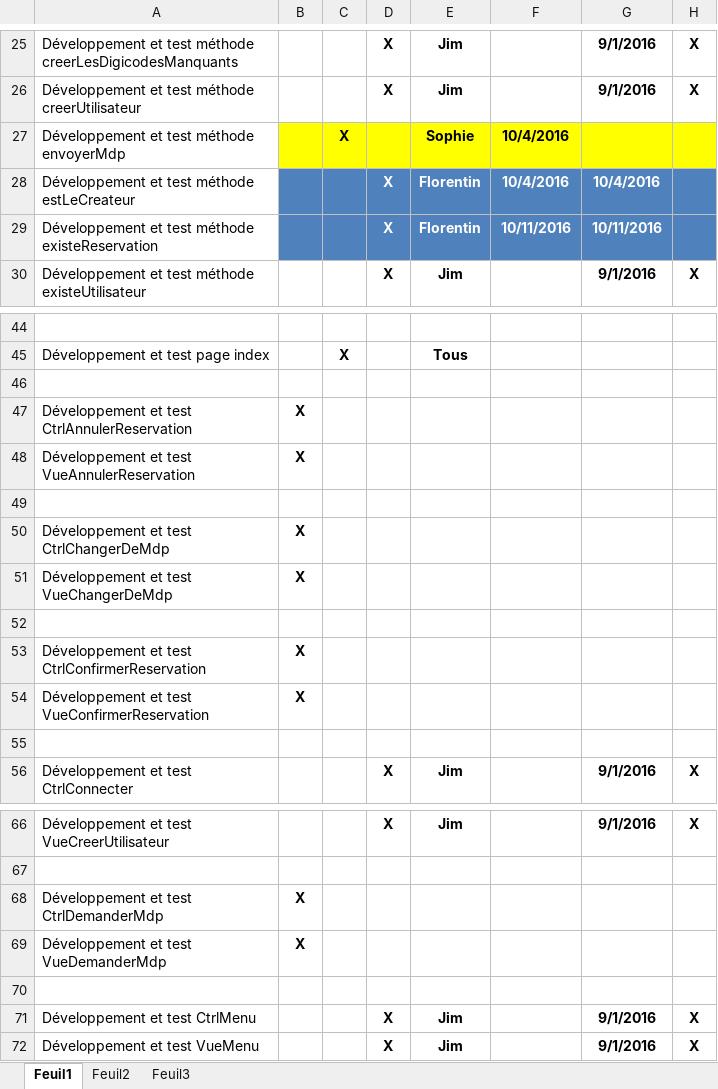
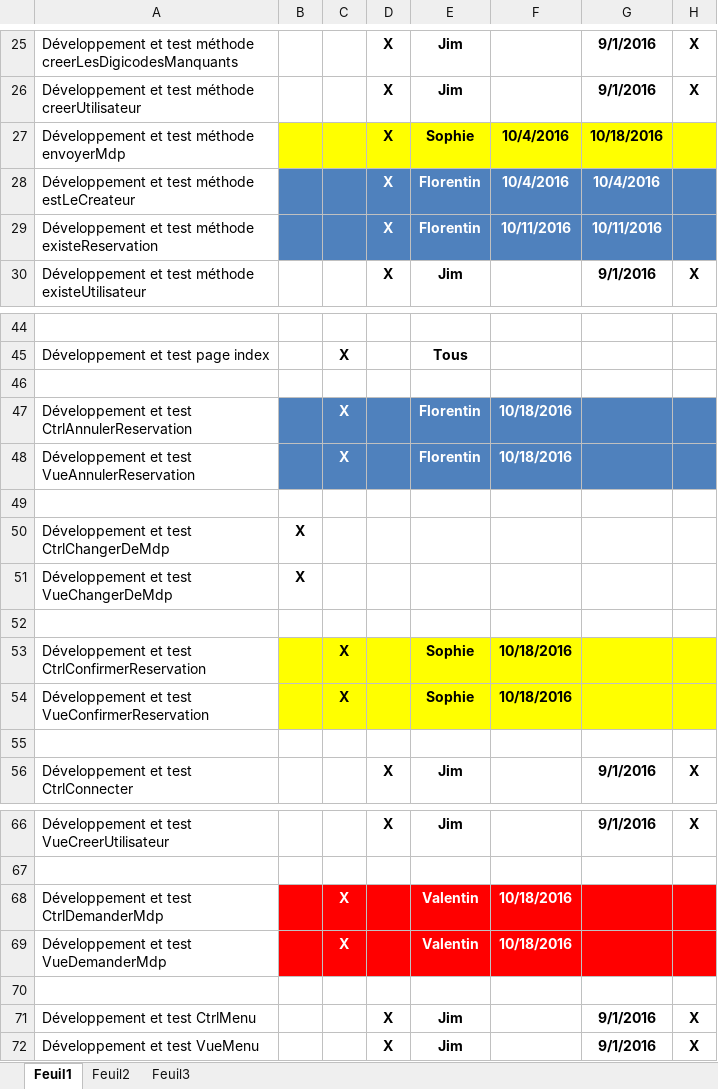
Before and after one commit to delasalle-sio-audigou-s/m.m2l, an Excel workbook: gestion-projet/Liste des taches.xlsx, sheet Feuil1, drawn as a sheet; only a part is shown, gaps mark what is left out; values as stored, in another font and other column widths than the file's, no borders; the diff names each change by its address in the sheet, - before the commit and + after, or states it on an @@ line.

Commit message:
gestion projet

```diff
--- a/gestion-projet/Liste des taches.xlsx (sheet Feuil1)
+++ b/gestion-projet/Liste des taches.xlsx (sheet Feuil1)
-C27: X
+C27: (empty)
-D27: (empty)
+D27: X
-G27: (empty)
+G27: 10/18/2016
-B47:B48: X
+B47:B48: (empty)
-B47:H48 fill: none
+B47:H48 fill: #4F81BD
-C47:C48: (empty)
+C47:C48: X
-E47:E48: (empty)
+E47:E48: Florentin
-F47:F48: (empty)
+F47:F48: 10/18/2016
-B53:B54: X
+B53:B54: (empty)
-B53:H54 fill: none
+B53:H54 fill: #FFFF00
-C53:C54: (empty)
+C53:C54: X
-E53:E54: (empty)
+E53:E54: Sophie
-F53:F54: (empty)
+F53:F54: 10/18/2016
-B68:B69: X
+B68:B69: (empty)
-B68:H69 fill: none
+B68:H69 fill: #FF0000
-C68:C69: (empty)
+C68:C69: X
-E68:E69: (empty)
+E68:E69: Valentin
-F68:F69: (empty)
+F68:F69: 10/18/2016
```
